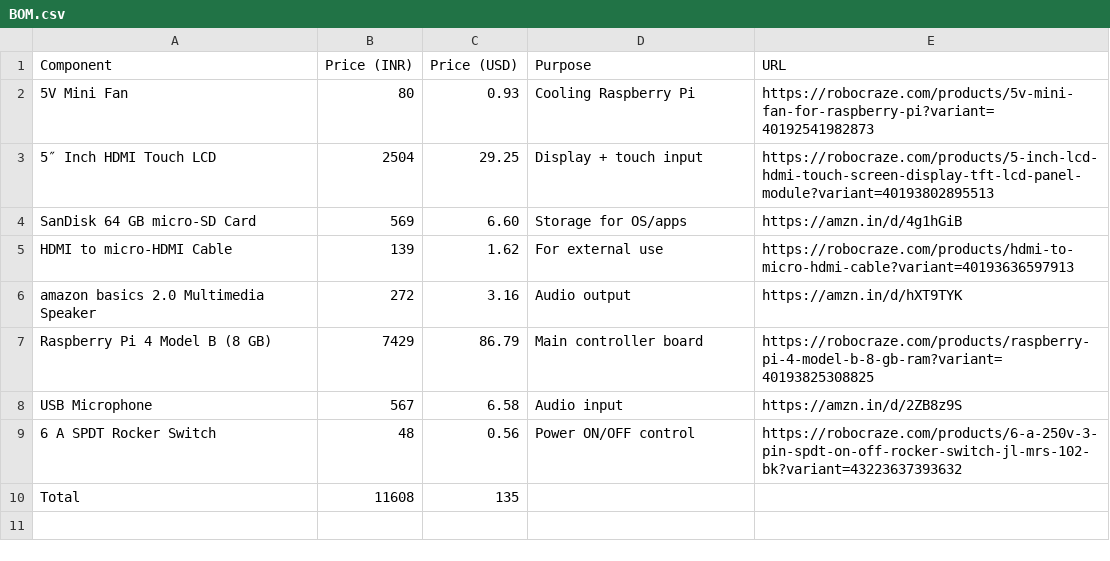
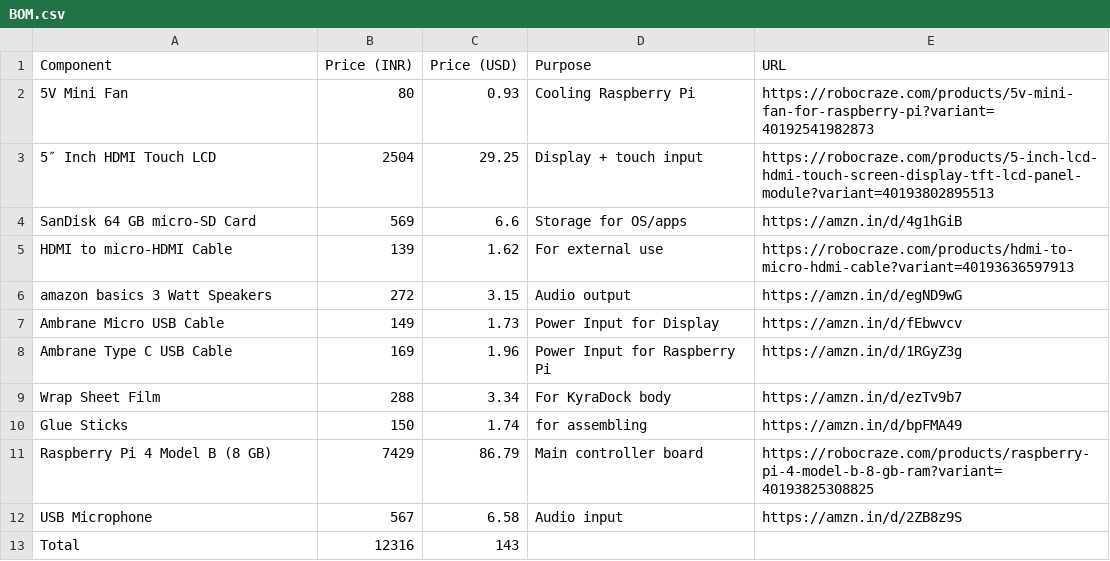
Before and after one commit to Karandev2007/KyraDock, a CSV file: BOM/BOM.csv, drawn as a sheet.

Commit message:
Update BOM.csv

```diff
--- a/BOM/BOM.csv
+++ b/BOM/BOM.csv
@@ -3,8 +3,11 @@ Component,Price (INR),Price (USD),Purpose,URL
 5″ Inch HDMI Touch LCD,2504,29.25,Display + touch input,https://robocraze.com/products/5-inch-lcd-hdmi-touch-screen-display-tft-lcd-panel-module?variant=40193802895513
-SanDisk 64 GB micro-SD Card,569,6.60,Storage for OS/apps,https://amzn.in/d/4g1hGiB
+SanDisk 64 GB micro-SD Card,569,6.6,Storage for OS/apps,https://amzn.in/d/4g1hGiB
 HDMI to micro-HDMI Cable,139,1.62,For external use,https://robocraze.com/products/hdmi-to-micro-hdmi-cable?variant=40193636597913
-amazon basics 2.0 Multimedia Speaker,272,3.16,Audio output,https://amzn.in/d/hXT9TYK
+amazon basics 3 Watt Speakers,272,3.15,Audio output,https://amzn.in/d/egND9wG
+Ambrane Micro USB Cable,149,1.73,Power Input for Display,https://amzn.in/d/fEbwvcv
+Ambrane Type C USB Cable,169,1.96,Power Input for Raspberry Pi,https://amzn.in/d/1RGyZ3g
+Wrap Sheet Film,288,3.34,For KyraDock body,https://amzn.in/d/ezTv9b7
+Glue Sticks,150,1.74,for assembling,https://amzn.in/d/bpFMA49
 Raspberry Pi 4 Model B (8 GB),7429,86.79,Main controller board,https://robocraze.com/products/raspberry-pi-4-model-b-8-gb-ram?variant=40193825308825
 USB Microphone,567,6.58,Audio input,https://amzn.in/d/2ZB8z9S
-6 A SPDT Rocker Switch,48,0.56,Power ON/OFF control,https://robocraze.com/products/6-a-250v-3-pin-spdt-on-off-rocker-switch-jl-mrs-102-bk?variant=43223637393632
-Total,11608,135,,
+Total,12316,143,,""
```
